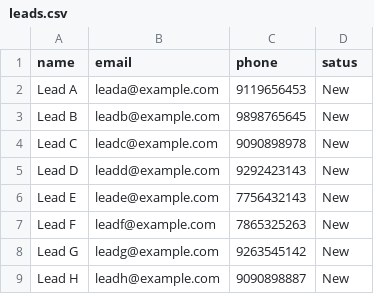
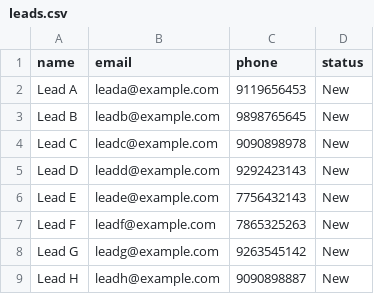
Before and after one commit to Raghav5363/AtiSunyaCRM, a CSV file: leads.csv, drawn as a sheet.

Commit message:
lead.js and dashboardsummary updated

```diff
--- a/leads.csv
+++ b/leads.csv
@@ -1,2 +1,2 @@
-name,email,phone,satus
+name,email,phone,status
 Lead A,leada@example.com,9119656453,New
```
Also changed, not shown: 10 other files.
